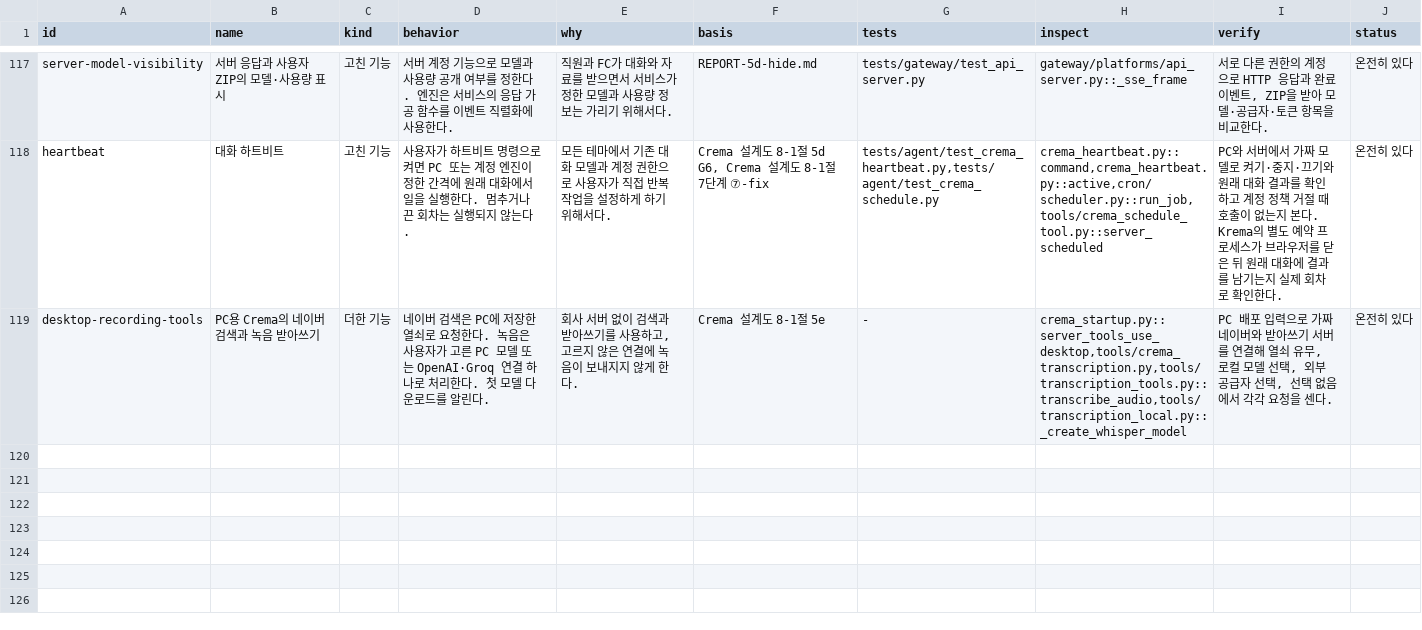
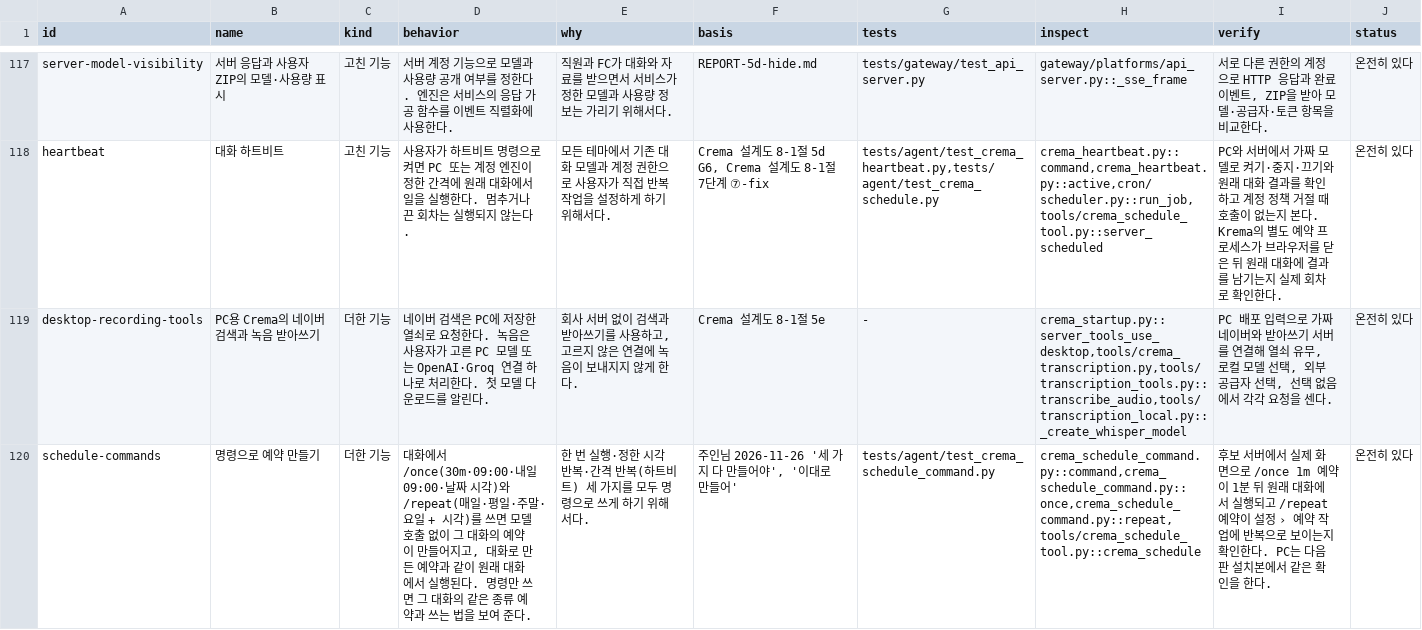
Before and after one commit to chaconne67/crema-engine, a TSV file: CREMA_FEATURES.tsv, drawn as a sheet; only a part is shown, gaps mark what is left out; the diff names each change by its address in the sheet, - before the commit and + after, or states it on an @@ line.

```diff
--- a/CREMA_FEATURES.tsv
+++ b/CREMA_FEATURES.tsv
+row 120: schedule-commands | 명령으로 예약 만들기 | 더한 기능 | 대화에서 /once(30m·09:00·내일 09:00·날짜 시각)와 /repeat(매일·평일·주말·요일 + 시각)를 쓰면 모델 호출 없이 그 대화의 예약이 만들어지고, 대화로 만든 예약과 같이 원래 대화에서 실행된다. 명령만 쓰면 그 대화의 같은 종류 예약과 쓰는 법을 보여 준다. | 한 번 실행·정한 시각 반복·간격 반복(하트비트) 세 가지를 모두 명령으로 쓰게 하기 위해서다. | 주인님 2026-11-26 '세 가지 다 만들어야', '이대로 만들어' | tests/agent/test_crema_schedule_command.py | crema_schedule_command.py::command,crema_schedule_command.py::once,crema_schedule_command.py::repeat,tools/crema_schedule_tool.py::crema_schedule | 후보 서버에서 실제 화면으로 /once 1m 예약이 1분 뒤 원래 대화에서 실행되고 /repeat 예약이 설정 › 예약 작업에 반복으로 보이는지 확인한다. PC는 다음 판 설치본에서 같은 확인을 한다. | 온전히 있다
```
Also changed, not shown: CREMA_CHANGES.tsv, 6 other files.
